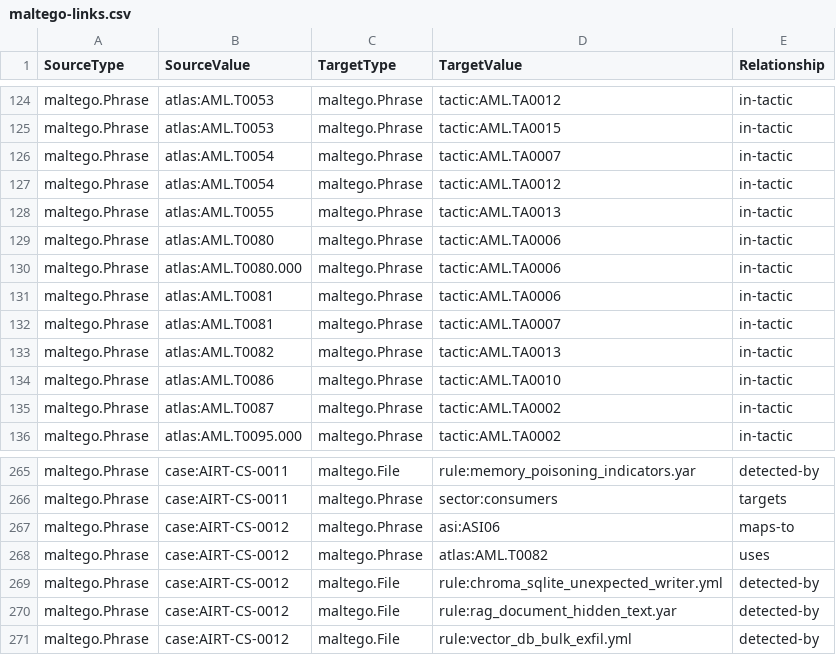
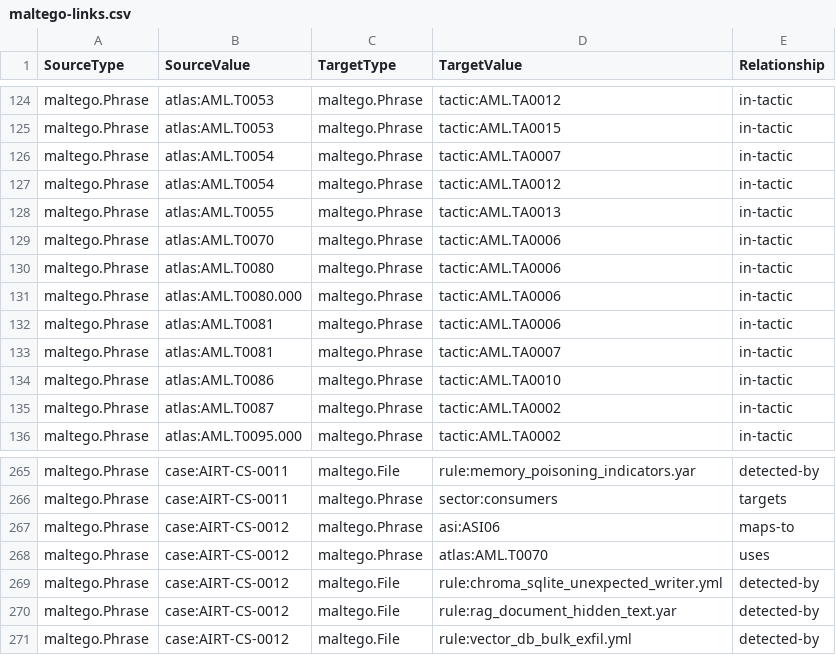
Before and after one commit to depalmar/ai-dfir-toolkit, a CSV file: artifacts/docs/api/graph/maltego-links.csv, drawn as a sheet; only a part is shown, gaps mark what is left out.

```diff
--- a/artifacts/docs/api/graph/maltego-links.csv
+++ b/artifacts/docs/api/graph/maltego-links.csv
@@ -128,2 +128,3 @@ maltego.Phrase,atlas:AML.T0054,maltego.Phrase,tactic:AML.TA0012,in-tactic
 maltego.Phrase,atlas:AML.T0055,maltego.Phrase,tactic:AML.TA0013,in-tactic
+maltego.Phrase,atlas:AML.T0070,maltego.Phrase,tactic:AML.TA0006,in-tactic
 maltego.Phrase,atlas:AML.T0080,maltego.Phrase,tactic:AML.TA0006,in-tactic
@@ -132,3 +133,2 @@ maltego.Phrase,atlas:AML.T0081,maltego.Phrase,tactic:AML.TA0006,in-tactic
 maltego.Phrase,atlas:AML.T0081,maltego.Phrase,tactic:AML.TA0007,in-tactic
-maltego.Phrase,atlas:AML.T0082,maltego.Phrase,tactic:AML.TA0013,in-tactic
 maltego.Phrase,atlas:AML.T0086,maltego.Phrase,tactic:AML.TA0010,in-tactic
@@ -267,3 +267,3 @@ maltego.Phrase,case:AIRT-CS-0011,maltego.Phrase,sector:consumers,targets
 maltego.Phrase,case:AIRT-CS-0012,maltego.Phrase,asi:ASI06,maps-to
-maltego.Phrase,case:AIRT-CS-0012,maltego.Phrase,atlas:AML.T0082,uses
+maltego.Phrase,case:AIRT-CS-0012,maltego.Phrase,atlas:AML.T0070,uses
 maltego.Phrase,case:AIRT-CS-0012,maltego.File,rule:chroma_sqlite_unexpected_writer.yml,detected-by
```
Also changed, not shown: artifacts/docs/api/graph/maltego-entities.csv, 7 other files.
